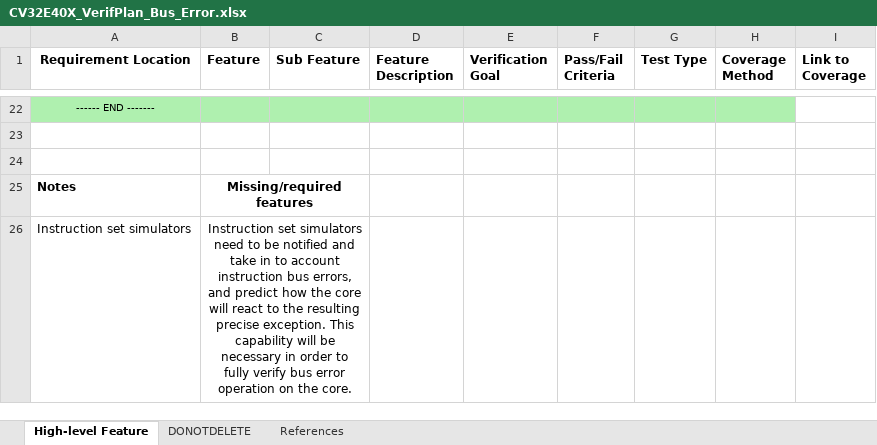
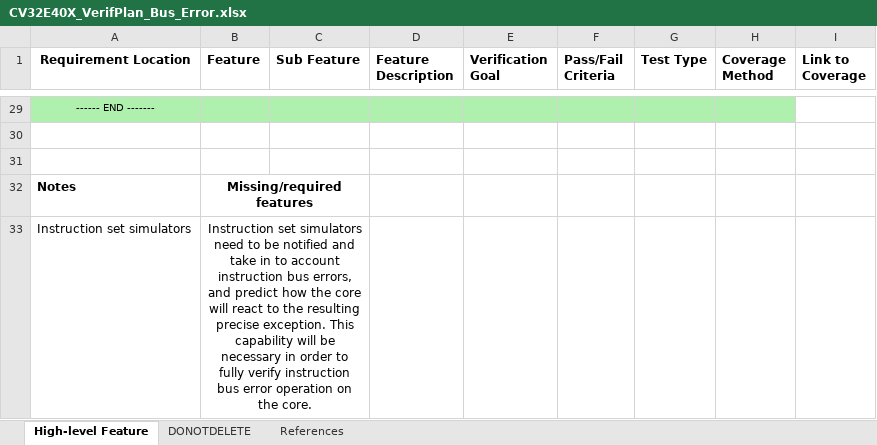
Before and after one commit to openhwgroup/cv32e40x-dv, an Excel workbook: docs/VerifPlans/Simulation/bus_error/CV32E40X_VerifPlan_Bus_Error.xlsx, sheet High-level Feature, drawn as a sheet; only a part is shown, gaps mark what is left out; values as stored, in another font and other column widths than the file's, no borders; addresses are those after the commit; the diff covers the shown part only; the diff names each change by its address in the sheet, - before the commit and + after, or states it on an @@ line.

Commit message:
Updated bus error vplan from review feedback

```diff
--- a/docs/VerifPlans/Simulation/bus_error/CV32E40X_VerifPlan_Bus_Error.xlsx (sheet High-level Feature)
+++ b/docs/VerifPlans/Simulation/bus_error/CV32E40X_VerifPlan_Bus_Error.xlsx (sheet High-level Feature)
-B33 (Feature): …fully verify bus error…
+B33 (Feature): …fully verify instruction bus error…
```
Also changed, not shown: 8 added rows, 1 removed row, 37 edited cells, cell formats and merged cells elsewhere in this sheet, sheet References.
